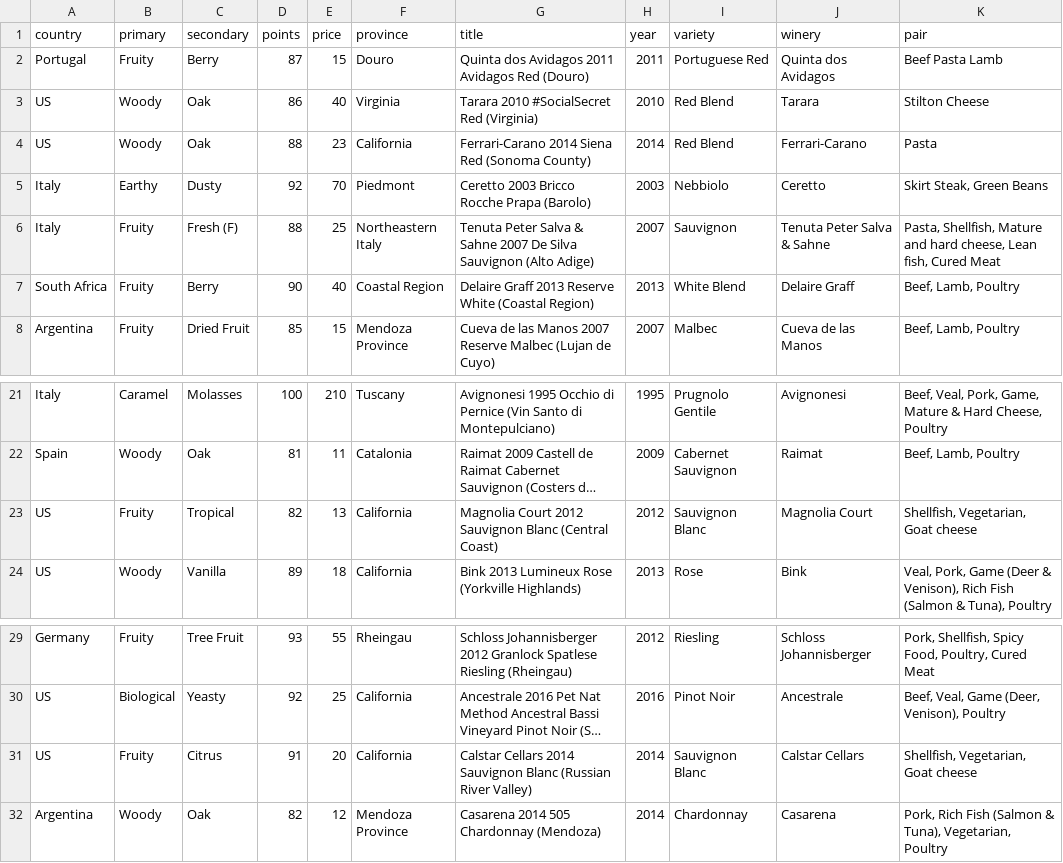
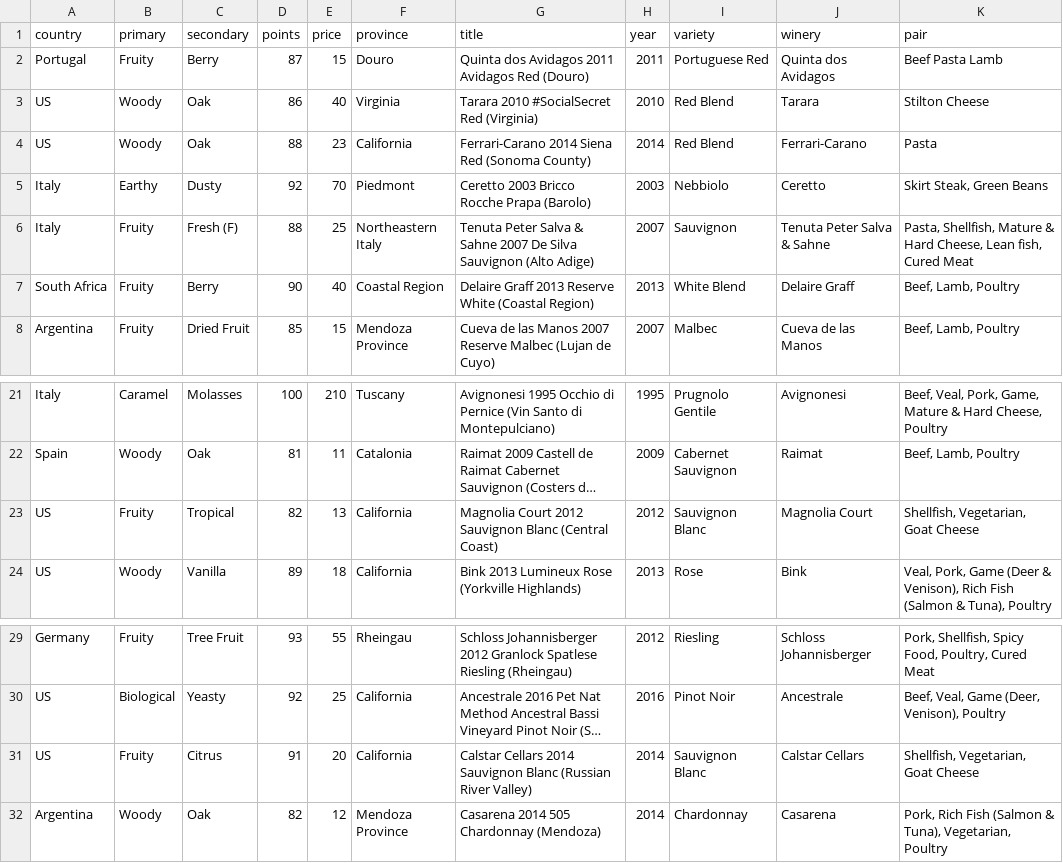
Before and after one commit to fjjason/Wine-Visualization, a CSV file: WineDataSet.csv, drawn as a sheet; only a part is shown, gaps mark what is left out; long unchanged cells end in …; the diff names each change by its address in the sheet, - before the commit and + after, or states it on an @@ line.

Commit message:
fixed csv

```diff
--- a/WineDataSet.csv
+++ b/WineDataSet.csv
-K6 (pair): …Shellfish, Mature and hard cheese, Lean fish,…
+K6 (pair): …Shellfish, Mature & Hard Cheese, Lean fish,…
-K23 (pair): Shellfish, Vegetarian, Goat cheese
+K23 (pair): Shellfish, Vegetarian, Goat Cheese
-K31 (pair): Shellfish, Vegetarian, Goat cheese
+K31 (pair): Shellfish, Vegetarian, Goat Cheese
```
